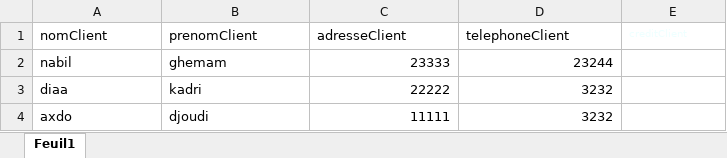
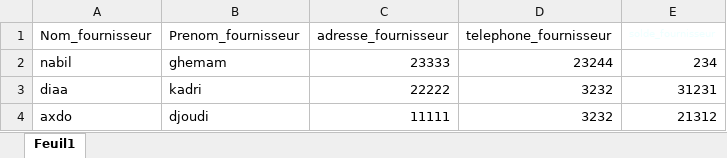
Before and after one commit to 066516/project-si, an Excel workbook: server/exe1.xlsx, sheet Feuil1, drawn as a sheet; values as stored, in another font and other column widths than the file's, no borders; removed rows and columns are numbered as before the commit, all else as after; the diff names each change by its address in the sheet, - before the commit and + after, or states it on an @@ line.

Commit message:
fixe json file edit excel reader

```diff
--- a/server/exe1.xlsx (sheet Feuil1)
+++ b/server/exe1.xlsx (sheet Feuil1)
-row 1: nomClient | prenomClient | adresseClient | telephoneClient | creditClient
+row 1: Nom_fournisseur | Prenom_fournisseur | adresse_fournisseur | telephone_fournisseur | solde_fournisseur
-E2: (empty)
+E2: 234
-E3: (empty)
+E3: 31231
-E4: (empty)
+E4: 21312
```
Also changed, not shown: 7 other files.
